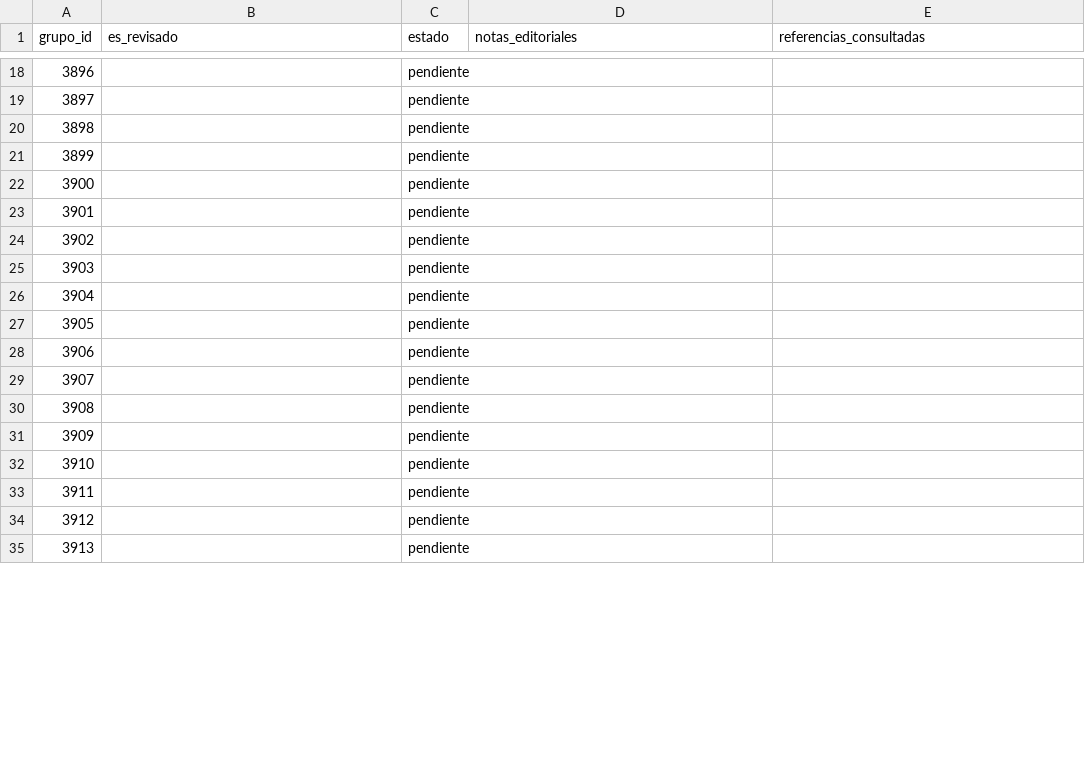
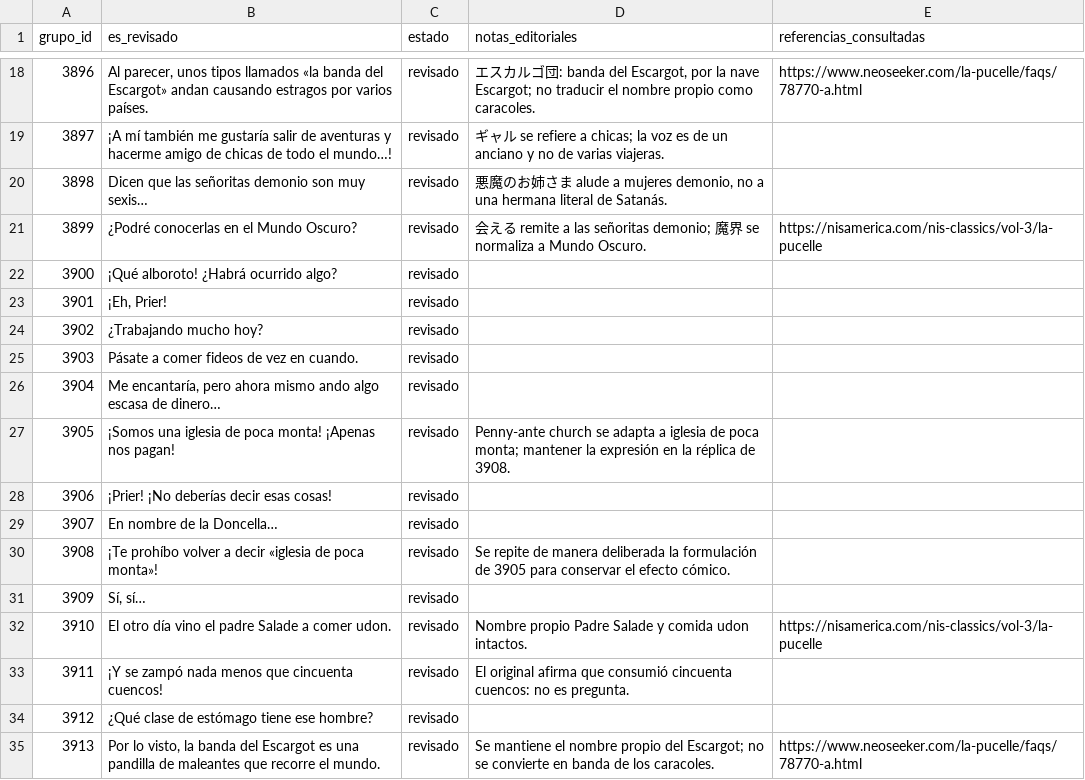
Before and after one commit to ARivas3008/la-pucelle-ragnarok-localizacion, a CSV file: corpus/04/revision.csv, drawn as a sheet; only a part is shown, gaps mark what is left out; the diff covers the shown part only.

Commit message:
Corpus 04: revisar grupos 3880-3929 y documentar decisiones editoriales

```diff
--- a/corpus/04/revision.csv
+++ b/corpus/04/revision.csv
@@ -18,18 +18,18 @@
-3896,,pendiente,,
-3897,,pendiente,,
-3898,,pendiente,,
-3899,,pendiente,,
-3900,,pendiente,,
-3901,,pendiente,,
-3902,,pendiente,,
-3903,,pendiente,,
-3904,,pendiente,,
-3905,,pendiente,,
-3906,,pendiente,,
-3907,,pendiente,,
-3908,,pendiente,,
-3909,,pendiente,,
-3910,,pendiente,,
-3911,,pendiente,,
-3912,,pendiente,,
-3913,,pendiente,,
+3896,"Al parecer, unos tipos llamados «la banda del Escargot» andan causando estragos por varios países.",revisado,"エスカルゴ団: banda del Escargot, por la nave Escargot; no traducir el nombre propio como caracoles.",https://www.neoseeker.com/la-pucelle/faqs/78770-a.html
+3897,¡A mí también me gustaría salir de aventuras y hacerme amigo de chicas de todo el mundo…!,revisado,ギャル se refiere a chicas; la voz es de un anciano y no de varias viajeras.,
+3898,Dicen que las señoritas demonio son muy sexis…,revisado,"悪魔のお姉さま alude a mujeres demonio, no a una hermana literal de Satanás.",
+3899,¿Podré conocerlas en el Mundo Oscuro?,revisado,会える remite a las señoritas demonio; 魔界 se normaliza a Mundo Oscuro.,https://nisamerica.com/nis-classics/vol-3/la-pucelle
+3900,¡Qué alboroto! ¿Habrá ocurrido algo?,revisado,,
+3901,"¡Eh, Prier!",revisado,,
+3902,¿Trabajando mucho hoy?,revisado,,
+3903,Pásate a comer fideos de vez en cuando.,revisado,,
+3904,"Me encantaría, pero ahora mismo ando algo escasa de dinero…",revisado,,
+3905,¡Somos una iglesia de poca monta! ¡Apenas nos pagan!,revisado,Penny-ante church se adapta a iglesia de poca monta; mantener la expresión en la réplica de 3908.,
+3906,¡Prier! ¡No deberías decir esas cosas!,revisado,,
+3907,En nombre de la Doncella…,revisado,,
+3908,¡Te prohíbo volver a decir «iglesia de poca monta»!,revisado,Se repite de manera deliberada la formulación de 3905 para conservar el efecto cómico.,
+3909,"Sí, sí…",revisado,,
+3910,El otro día vino el padre Salade a comer udon.,revisado,Nombre propio Padre Salade y comida udon intactos.,https://nisamerica.com/nis-classics/vol-3/la-pucelle
+3911,¡Y se zampó nada menos que cincuenta cuencos!,revisado,El original afirma que consumió cincuenta cuencos: no es pregunta.,
+3912,¿Qué clase de estómago tiene ese hombre?,revisado,,
+3913,"Por lo visto, la banda del Escargot es una pandilla de maleantes que recorre el mundo.",revisado,Se mantiene el nombre propio del Escargot; no se convierte en banda de los caracoles.,https://www.neoseeker.com/la-pucelle/faqs/78770-a.html
```
Also changed, not shown: 88 edited cells elsewhere in this file.
